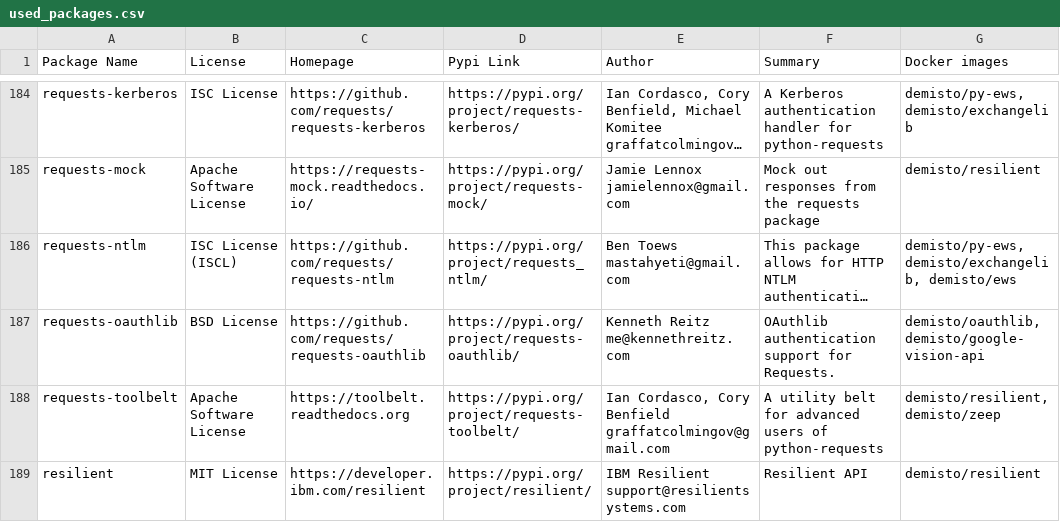
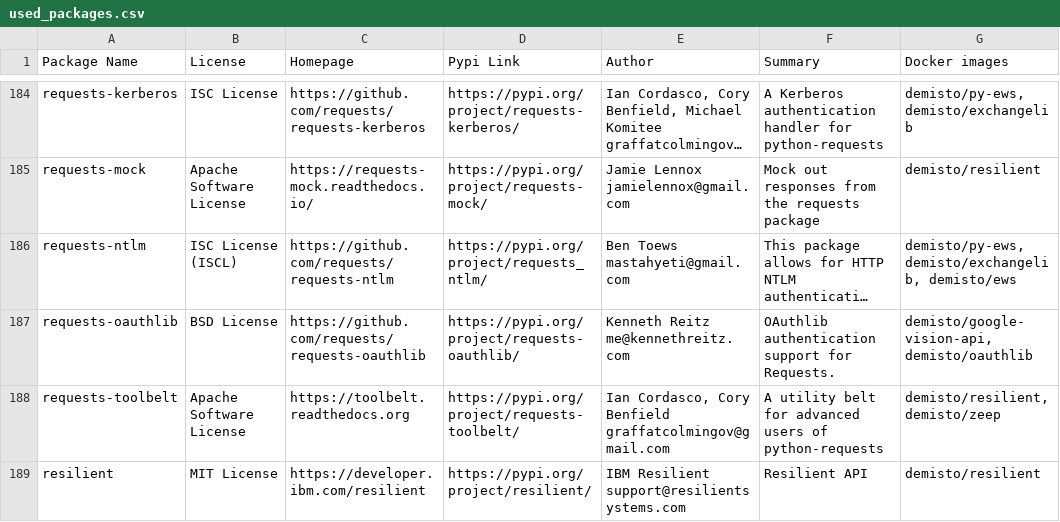
Before and after one commit to yalonso7/dockerfiles, a CSV file: used_packages.csv, drawn as a sheet; only a part is shown, gaps mark what is left out; long unchanged cells end in …; the diff covers the shown part only; the diff names each change by its address in the sheet, - before the commit and + after, or states it on an @@ line.

Commit message:
Sat Nov  2 01:05:05 UTC 2019: automatic docker repository update

```diff
--- a/used_packages.csv
+++ b/used_packages.csv
-G187 (Docker images): demisto/oauthlib, demisto/google-vision-api
+G187 (Docker images): demisto/google-vision-api, demisto/oauthlib
```
Also changed, not shown: 33 edited cells elsewhere in this file, 8 other files.
